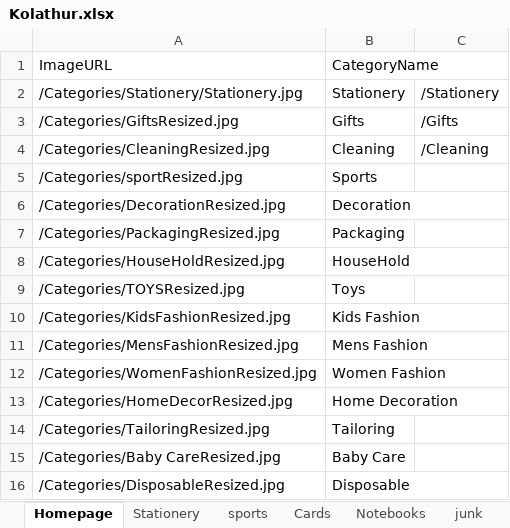
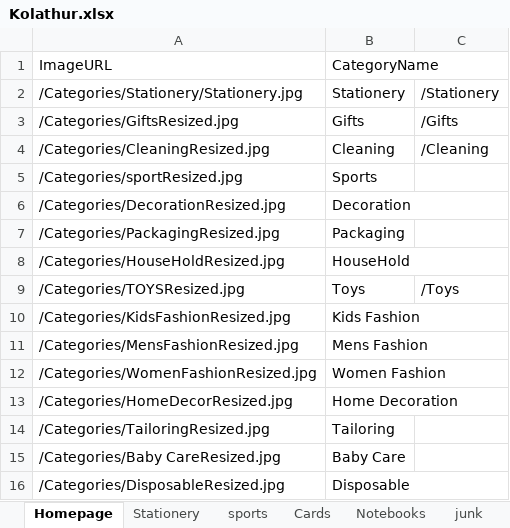
Before and after one commit to KolathurStore/store, an Excel workbook: public/Kolathur.xlsx, sheet Homepage, drawn as a sheet; values as stored, in another font and other column widths than the file's, no borders; the diff names each change by its address in the sheet, - before the commit and + after, or states it on an @@ line.

```diff
--- a/public/Kolathur.xlsx (sheet Homepage)
+++ b/public/Kolathur.xlsx (sheet Homepage)
-C9: (empty)
+C9: /Toys
```
Also changed, not shown: 5 other files.
